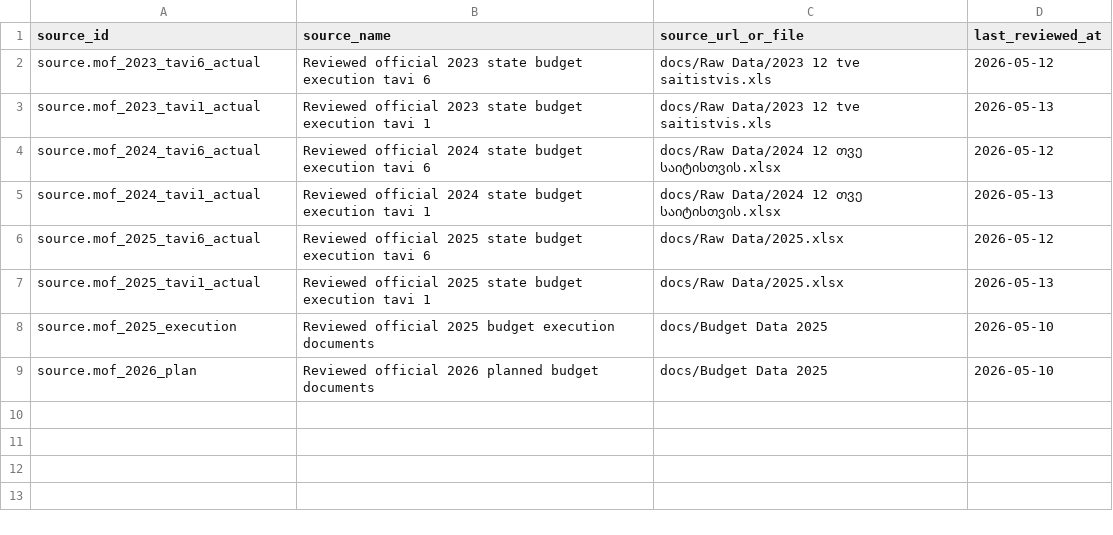
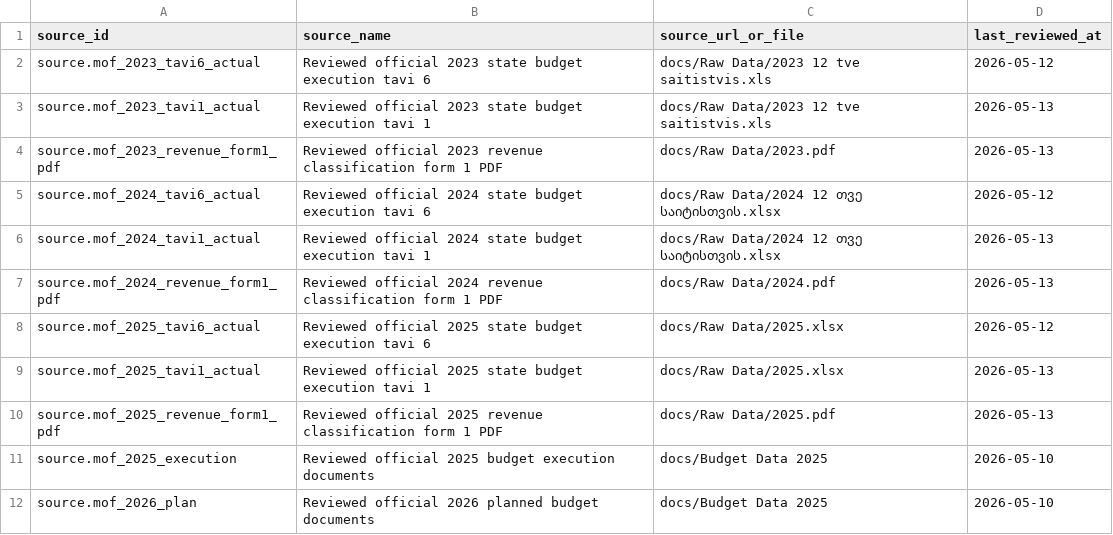
Before and after one commit to DuruMakh/geodata.ge, a CSV file: data/sources/source-documents.csv, drawn as a sheet.

```diff
--- a/data/sources/source-documents.csv
+++ b/data/sources/source-documents.csv
@@ -3,6 +3,9 @@ source.mof_2023_tavi6_actual,Reviewed official 2023 state budget execution tavi
 source.mof_2023_tavi1_actual,Reviewed official 2023 state budget execution tavi 1,docs/Raw Data/2023 12 tve saitistvis.xls,2026-05-13
+source.mof_2023_revenue_form1_pdf,Reviewed official 2023 revenue classification form 1 PDF,docs/Raw Data/2023.pdf,2026-05-13
 source.mof_2024_tavi6_actual,Reviewed official 2024 state budget execution tavi 6,docs/Raw Data/2024 12 თვე საიტისთვის.xlsx,2026-05-12
 source.mof_2024_tavi1_actual,Reviewed official 2024 state budget execution tavi 1,docs/Raw Data/2024 12 თვე საიტისთვის.xlsx,2026-05-13
+source.mof_2024_revenue_form1_pdf,Reviewed official 2024 revenue classification form 1 PDF,docs/Raw Data/2024.pdf,2026-05-13
 source.mof_2025_tavi6_actual,Reviewed official 2025 state budget execution tavi 6,docs/Raw Data/2025.xlsx,2026-05-12
 source.mof_2025_tavi1_actual,Reviewed official 2025 state budget execution tavi 1,docs/Raw Data/2025.xlsx,2026-05-13
+source.mof_2025_revenue_form1_pdf,Reviewed official 2025 revenue classification form 1 PDF,docs/Raw Data/2025.pdf,2026-05-13
 source.mof_2025_execution,Reviewed official 2025 budget execution documents,docs/Budget Data 2025,2026-05-10
```
Also changed, not shown: data/imports/revenue-facts-2023-2025.csv, 23 other files.
